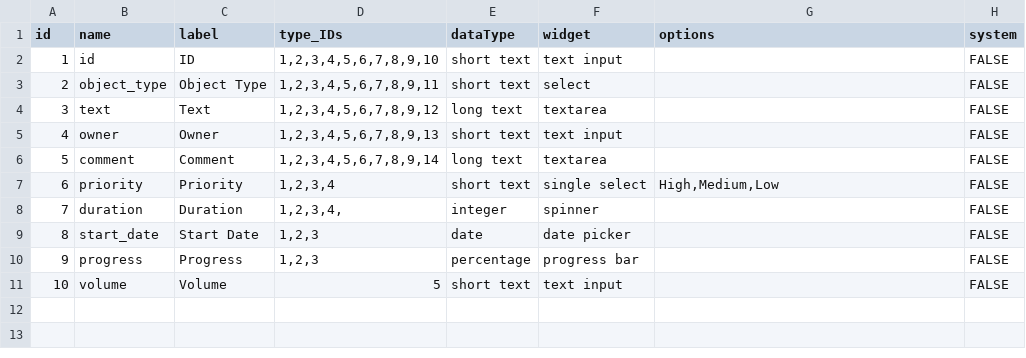
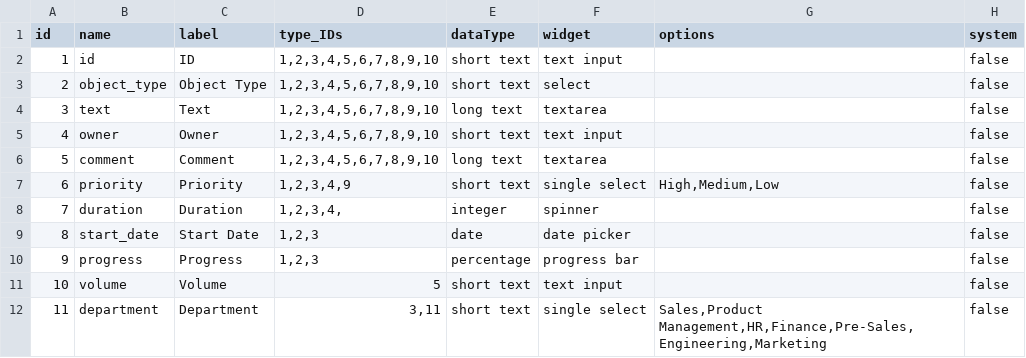
Before and after one commit to mowenuk/prodmgt, a CSV file: meta-object-properties.csv, drawn as a sheet.

```diff
--- a/meta-object-properties.csv
+++ b/meta-object-properties.csv
@@ -1,11 +1,12 @@
 id,name,label,type_IDs,dataType,widget,options,system
-1,id,ID,"1,2,3,4,5,6,7,8,9,10",short text,text input,,FALSE
-2,object_type,Object Type,"1,2,3,4,5,6,7,8,9,11",short text,select,,FALSE
-3,text,Text,"1,2,3,4,5,6,7,8,9,12",long text,textarea,,FALSE
-4,owner,Owner,"1,2,3,4,5,6,7,8,9,13",short text,text input,,FALSE
-5,comment,Comment,"1,2,3,4,5,6,7,8,9,14",long text,textarea,,FALSE
-6,priority,Priority,"1,2,3,4",short text,single select,"High,Medium,Low",FALSE
-7,duration,Duration,"1,2,3,4,",integer,spinner,,FALSE
-8,start_date,Start Date,"1,2,3",date,date picker,,FALSE
-9,progress,Progress,"1,2,3",percentage,progress bar,,FALSE
-10,volume,Volume,5,short text,text input,,FALSE
+1,id,ID,"1,2,3,4,5,6,7,8,9,10",short text,text input,,false
+2,object_type,Object Type,"1,2,3,4,5,6,7,8,9,10",short text,select,,false
+3,text,Text,"1,2,3,4,5,6,7,8,9,10",long text,textarea,,false
+4,owner,Owner,"1,2,3,4,5,6,7,8,9,10",short text,text input,,false
+5,comment,Comment,"1,2,3,4,5,6,7,8,9,10",long text,textarea,,false
+6,priority,Priority,"1,2,3,4,9",short text,single select,"High,Medium,Low",false
+7,duration,Duration,"1,2,3,4,",integer,spinner,,false
+8,start_date,Start Date,"1,2,3",date,date picker,,false
+9,progress,Progress,"1,2,3",percentage,progress bar,,false
+10,volume,Volume,5,short text,text input,,false
+11,department,Department,"3,11",short text,single select,"Sales,Product Management,HR,Finance,Pre-Sales,Engineering,Marketing",false
```
Also changed, not shown: meta-objects.csv, rels_meta-objects.csv.
